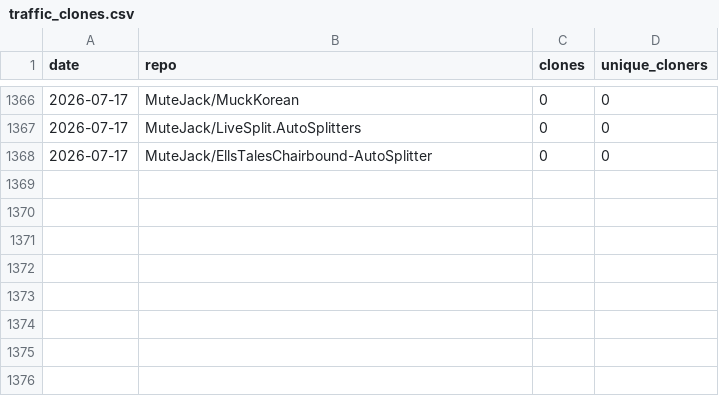
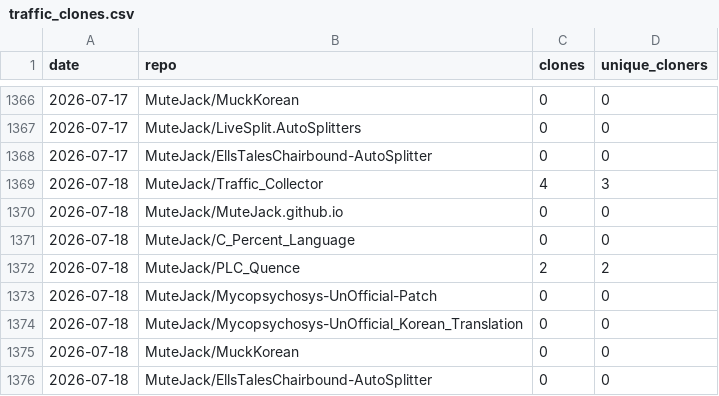
Before and after one commit to MuteJack/Traffic_Collector, a CSV file: stats/traffic_clones.csv, drawn as a sheet; only a part is shown, gaps mark what is left out; the diff names each change by its address in the sheet, - before the commit and + after, or states it on an @@ line.

```diff
--- a/stats/traffic_clones.csv
+++ b/stats/traffic_clones.csv
+row 1369: 2026-07-18 | MuteJack/Traffic_Collector | 4 | 3
+row 1370: 2026-07-18 | MuteJack/MuteJack.github.io | 0 | 0
+row 1371: 2026-07-18 | MuteJack/C_Percent_Language | 0 | 0
+row 1372: 2026-07-18 | MuteJack/PLC_Quence | 2 | 2
+row 1373: 2026-07-18 | MuteJack/Mycopsychosys-UnOfficial-Patch | 0 | 0
+row 1374: 2026-07-18 | MuteJack/Mycopsychosys-UnOfficial_Korean_Translation | 0 | 0
+row 1375: 2026-07-18 | MuteJack/MuckKorean | 0 | 0
+row 1376: 2026-07-18 | MuteJack/EllsTalesChairbound-AutoSplitter | 0 | 0
```
Also changed, not shown: stats/monthly.csv, stats/releases_daily.csv, 5 other files.
